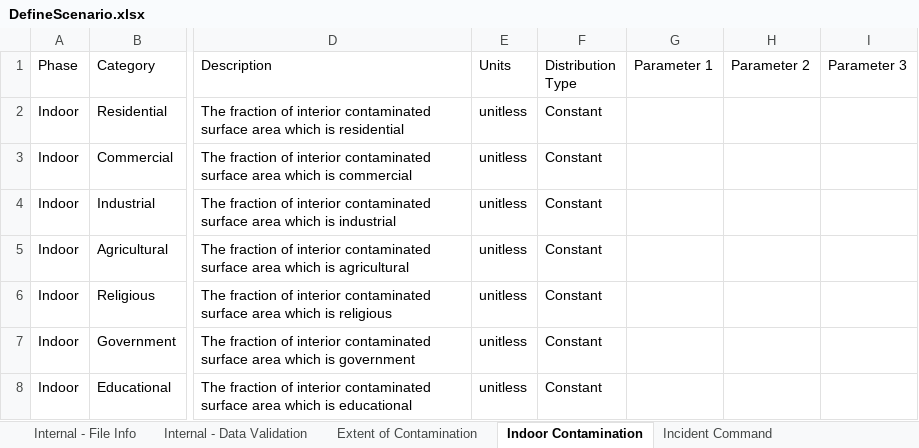
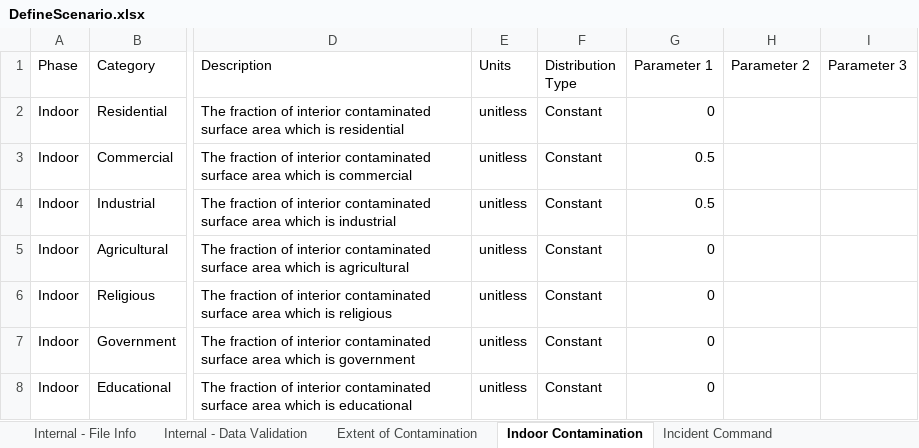
Before and after one commit to USEPA/EPADecon, an Excel workbook: InputFiles/DefineScenario.xlsx, sheet Indoor Contamination, drawn as a sheet; only a part is shown, gaps mark what is left out; values as stored, in another font and other column widths than the file's, no borders; conditional formats and table styles not drawn; the diff names each change by its address in the sheet, - before the commit and + after, or states it on an @@ line.

```diff
--- a/InputFiles/DefineScenario.xlsx (sheet Indoor Contamination)
+++ b/InputFiles/DefineScenario.xlsx (sheet Indoor Contamination)
-G2 (Parameter 1): (empty)
+G2 (Parameter 1): 0
-G3:G4 (Parameter 1): (empty)
+G3:G4 (Parameter 1): 0.5
-G5:G8 (Parameter 1): (empty)
+G5:G8 (Parameter 1): 0
```
Also changed, not shown: InputFiles/ModifyParameters.xlsx, 29 other files.
